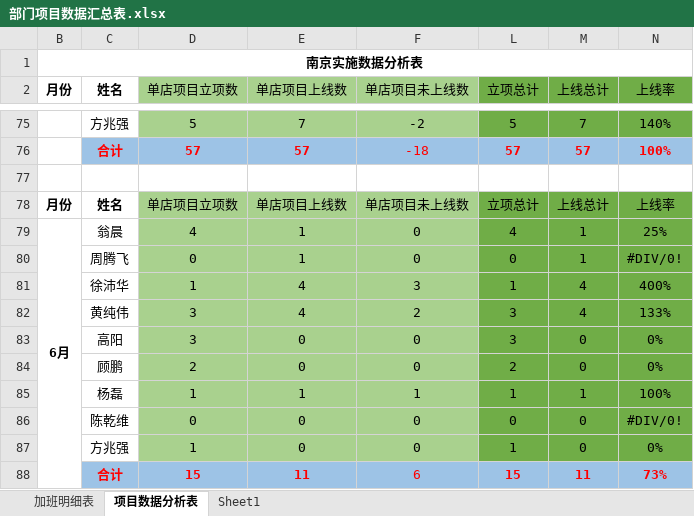
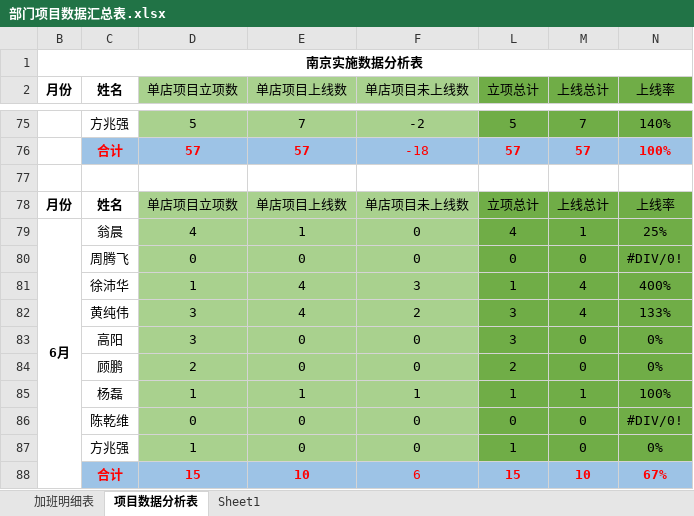
Before and after one commit to zhanglei601396810/NanJing, an Excel workbook: 部门项目数据汇总表.xlsx, sheet 项目数据分析表, drawn as a sheet; only a part is shown, gaps mark what is left out; values as stored, in another font and other column widths than the file's, no borders; the diff names each change by its address in the sheet, - before the commit and + after, or states it on an @@ line.

```diff
--- a/部门项目数据汇总表.xlsx (sheet 项目数据分析表)
+++ b/部门项目数据汇总表.xlsx (sheet 项目数据分析表)
-E80 (单店项目上线数): 1
+E80 (单店项目上线数): 0
-M80 (上线总计): 1
+M80 (上线总计): 0
-E88 (单店项目上线数): 11
+E88 (单店项目上线数): 10
-M88 (上线总计): 11
+M88 (上线总计): 10
-N88 (上线率): 73%
+N88 (上线率): 67%
```
Also changed, not shown: 周数据/《实施上线数据统计表》- 周腾飞.xlsx.
